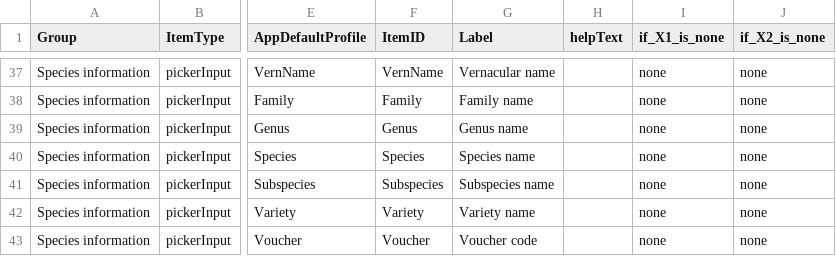
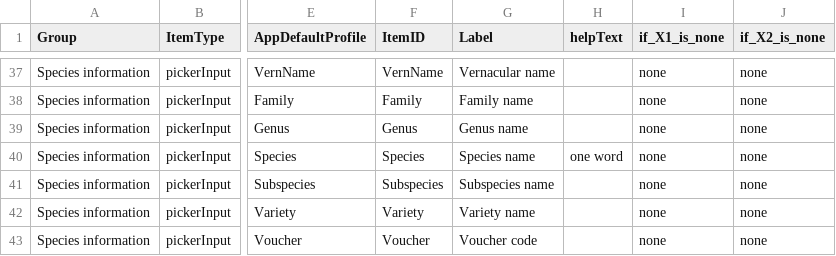
Before and after one commit to VincyaneBadouard/TreeData_broken, a CSV file: inst/app/data/interactive_items.csv, drawn as a sheet; only a part is shown, gaps mark what is left out; the diff names each change by its address in the sheet, - before the commit and + after, or states it on an @@ line.

Commit message:
specify species should be one word

```diff
--- a/inst/app/data/interactive_items.csv
+++ b/inst/app/data/interactive_items.csv
-H40 (helpText): (empty)
+H40 (helpText): one word
```
